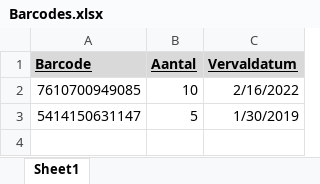
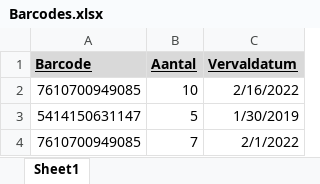
Before and after one commit to WLAN-ITF-21-22/project_expiry_dates, an Excel workbook: Barcodes.xlsx, sheet Sheet1, drawn as a sheet; values as stored, in another font and other column widths than the file's, no borders; the diff names each change by its address in the sheet, - before the commit and + after, or states it on an @@ line.

```diff
--- a/Barcodes.xlsx (sheet Sheet1)
+++ b/Barcodes.xlsx (sheet Sheet1)
+row 4: 7610700949085 | 7 | 2/1/2022
```
Also changed, not shown: Barcodes sold.xlsx, 2 other files.
